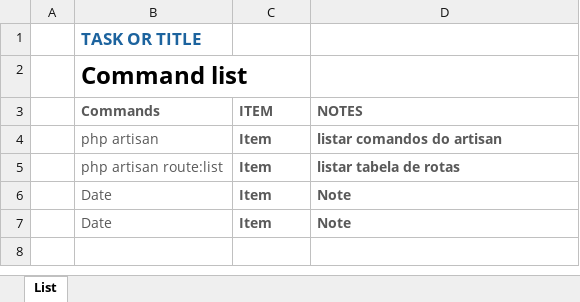
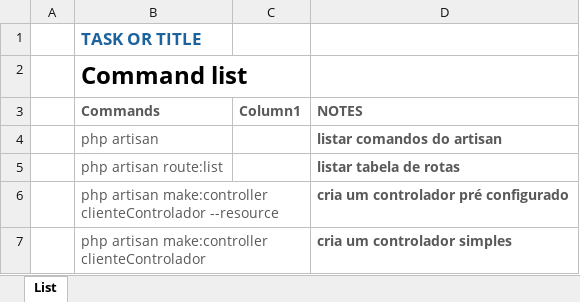
Before and after one commit to mariorodeghiero/laravel-course, an Excel workbook: comandos laravel.xlsx, sheet List, drawn as a sheet; values as stored, in another font and other column widths than the file's, no borders; table styles not drawn; removed rows and columns are numbered as before the commit, all else as after; the diff names each change by its address in the sheet, - before the commit and + after, or states it on an @@ line.

Commit message:
add: create resource controller

```diff
--- a/comandos laravel.xlsx (sheet List)
+++ b/comandos laravel.xlsx (sheet List)
-C3: ITEM
+C3: Column1
-C4:C5 (Column1): Item
+C4:C5 (Column1): (empty)
-row 6:  | Date | Item | Note
-row 7:  | Date | Item | Note
+row 6:  | php artisan make:controller clienteControlador --resource |  | cria um controlador pré configurado
+row 7:  | php artisan make:controller clienteControlador |  | cria um controlador simples
```
Also changed, not shown: 4 other files.
